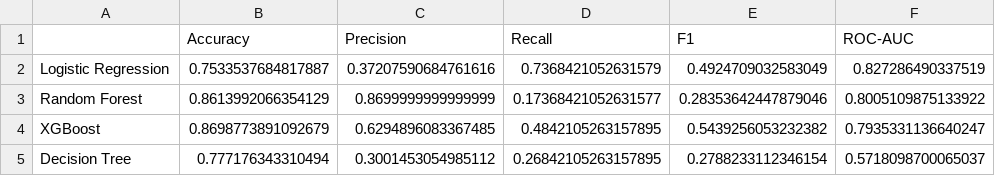
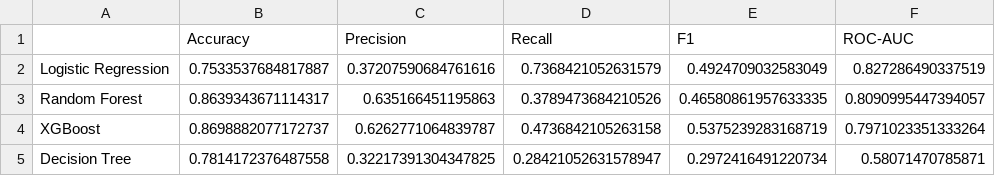
Before and after one commit to omkadam78/employee-attrition-prediction, a CSV file: reports/results/cross_validation_metrics.csv, drawn as a sheet.

```diff
--- a/reports/results/cross_validation_metrics.csv
+++ b/reports/results/cross_validation_metrics.csv
@@ -2,4 +2,4 @@
 Logistic Regression,0.7533537684817887,0.37207590684761616,0.7368421052631579,0.4924709032583049,0.827286490337519
-Random Forest,0.8613992066354129,0.8699999999999999,0.17368421052631577,0.28353642447879046,0.8005109875133922
-XGBoost,0.8698773891092679,0.6294896083367485,0.4842105263157895,0.5439256053232382,0.7935331136640247
-Decision Tree,0.777176343310494,0.3001453054985112,0.26842105263157895,0.2788233112346154,0.5718098700065037
+Random Forest,0.8639343671114317,0.635166451195863,0.3789473684210526,0.46580861957633335,0.8090995447394057
+XGBoost,0.8698882077172737,0.6262771064839787,0.4736842105263158,0.5375239283168719,0.7971023351333264
+Decision Tree,0.7814172376487558,0.32217391304347825,0.28421052631578947,0.2972416491220734,0.58071470785871
```
Also changed, not shown: reports/results/test_metrics.csv, 16 other files.
